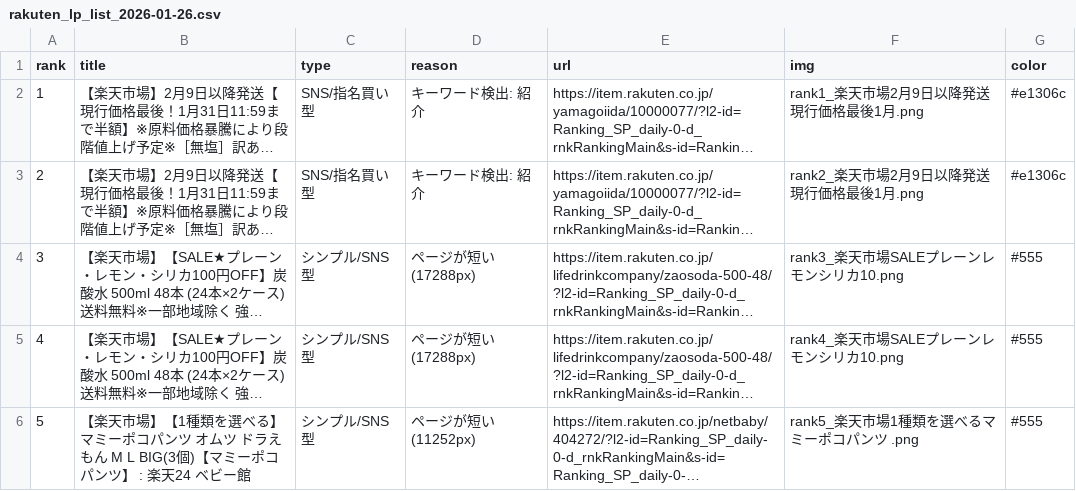
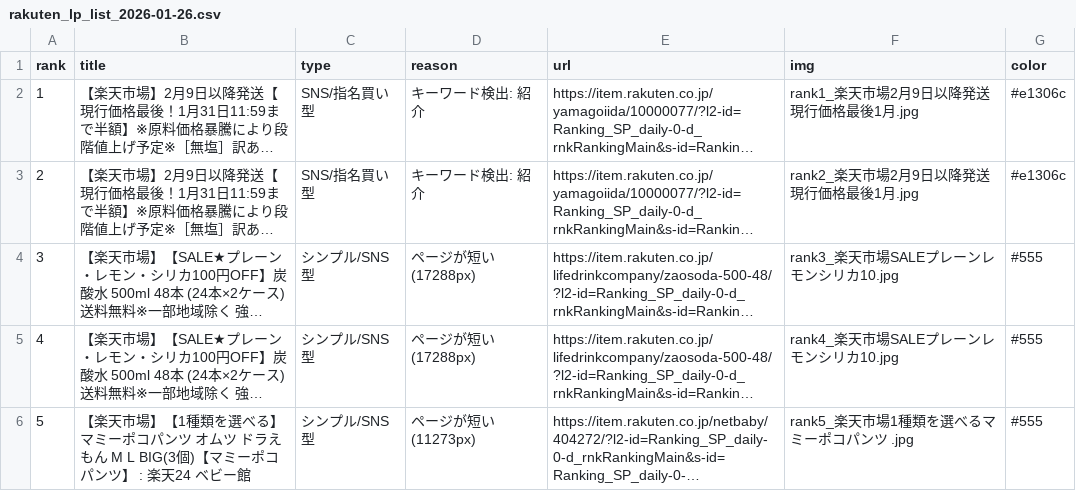
Before and after one commit to hainesun/rakuten_tool_v2, a CSV file: lp_stock/rakuten_lp_list_2026-01-26.csv, drawn as a sheet; long unchanged cells end in …; the diff names each change by its address in the sheet, - before the commit and + after, or states it on an @@ line.

```diff
--- a/lp_stock/rakuten_lp_list_2026-01-26.csv
+++ b/lp_stock/rakuten_lp_list_2026-01-26.csv
-F2 (img): rank1_楽天市場2月9日以降発送現行価格最後1月.png
+F2 (img): rank1_楽天市場2月9日以降発送現行価格最後1月.jpg
-F3 (img): rank2_楽天市場2月9日以降発送現行価格最後1月.png
+F3 (img): rank2_楽天市場2月9日以降発送現行価格最後1月.jpg
-F4 (img): rank3_楽天市場SALEプレーンレモンシリカ10.png
+F4 (img): rank3_楽天市場SALEプレーンレモンシリカ10.jpg
-F5 (img): rank4_楽天市場SALEプレーンレモンシリカ10.png
+F5 (img): rank4_楽天市場SALEプレーンレモンシリカ10.jpg
-D6 (reason): ページが短い(11252px)
+D6 (reason): ページが短い(11273px)
-F6 (img): rank5_楽天市場1種類を選べるマミーポコパンツ .png
+F6 (img): rank5_楽天市場1種類を選べるマミーポコパンツ .jpg
```
Also changed, not shown: 7 other files.
